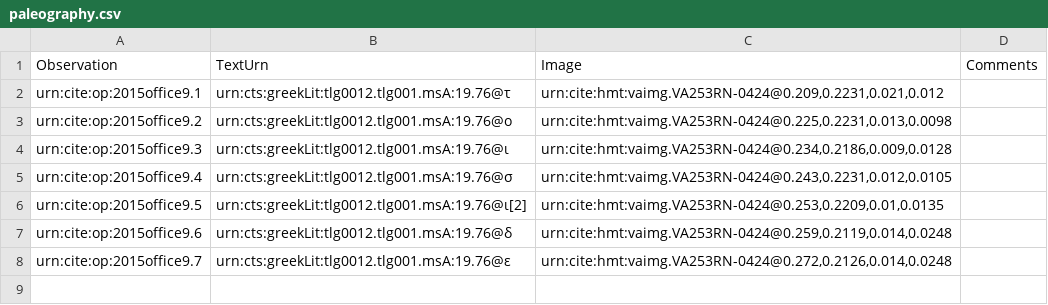
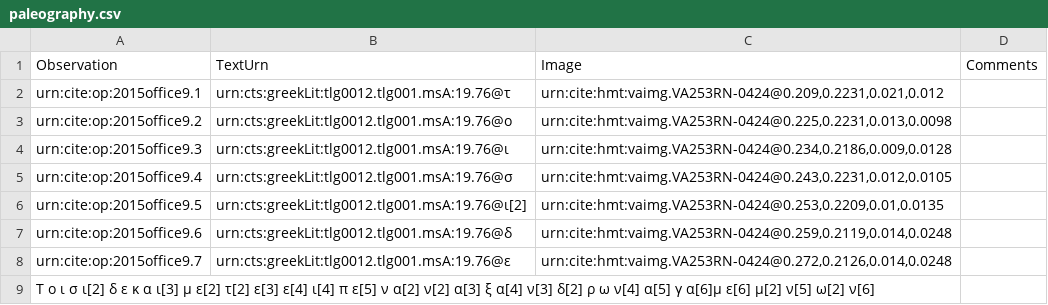
Before and after one commit to hmteditors/2015office11, a CSV file: collections/paleography.csv, drawn as a sheet; the diff names each change by its address in the sheet, - before the commit and + after, or states it on an @@ line.

Commit message:
Update paleography.csv

```diff
--- a/collections/paleography.csv
+++ b/collections/paleography.csv
+row 9: Τ ο ι σ ι[2] δ ε κ α ι[3] μ ε[2] τ[2] ε[3] ε[4] ι[4] π ε[5] ν α[2] ν[2] α[3] ξ α[4] ν[3] δ[2] ρ ω ν[4] α[5] γ α[6]μ ε[6] μ[2] ν[5] ω[2] ν[6]
```
